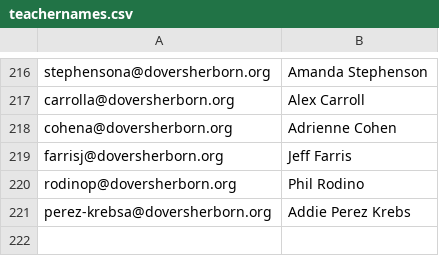
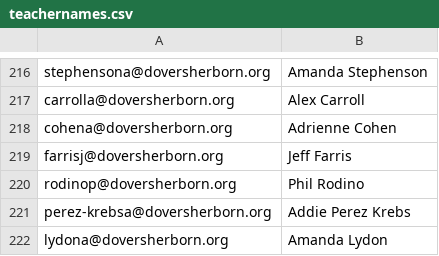
Before and after one commit to midnightmoonrise/SeminarDayScheduler_PDDay, a CSV file: PD_CSV/teachernames.csv, drawn as a sheet; only a part is shown, gaps mark what is left out; the diff names each change by its address in the sheet, - before the commit and + after, or states it on an @@ line.

Commit message:
Removed some useless code I wrote and added Ms. Lydon into the teacher list

```diff
--- a/PD_CSV/teachernames.csv
+++ b/PD_CSV/teachernames.csv
+row 222: lydona@doversherborn.org | Amanda Lydon
```
Also changed, not shown: 2 other files.
